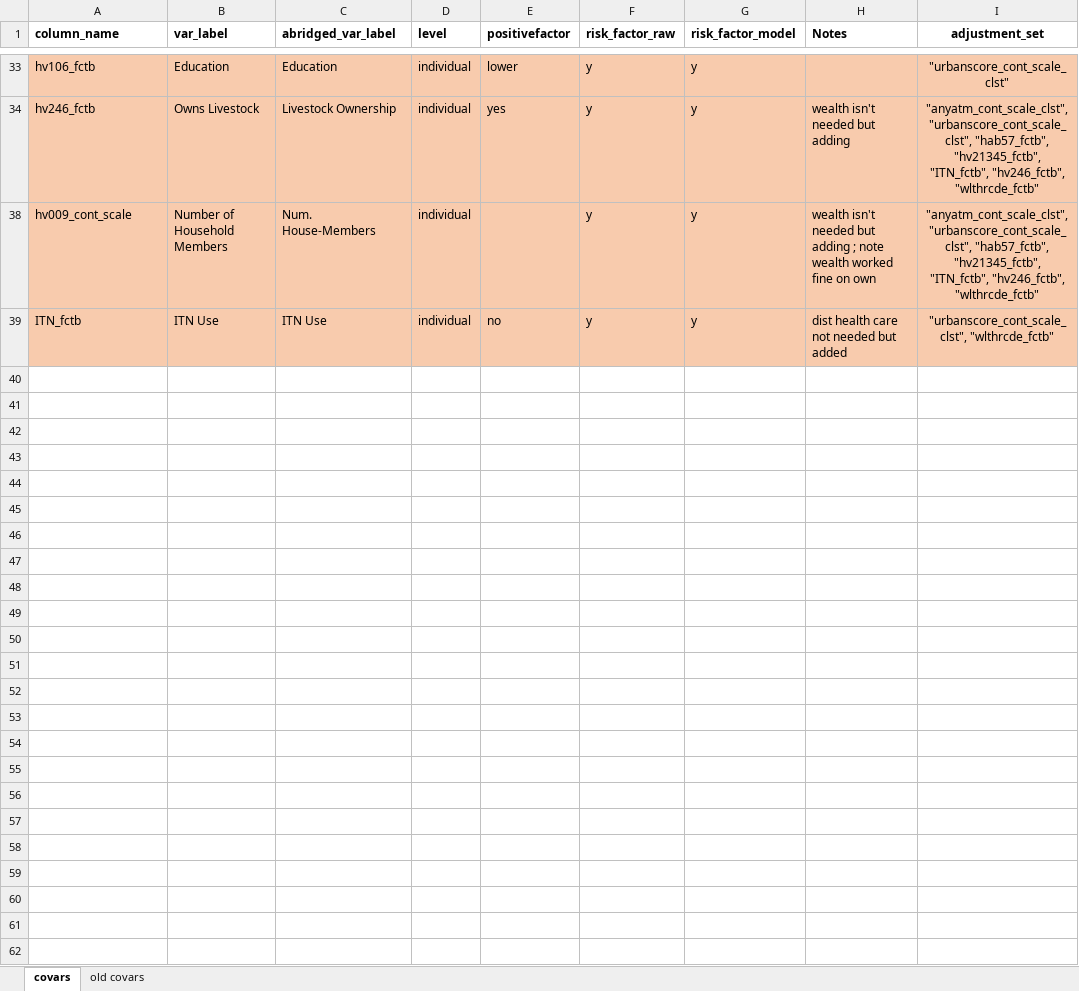
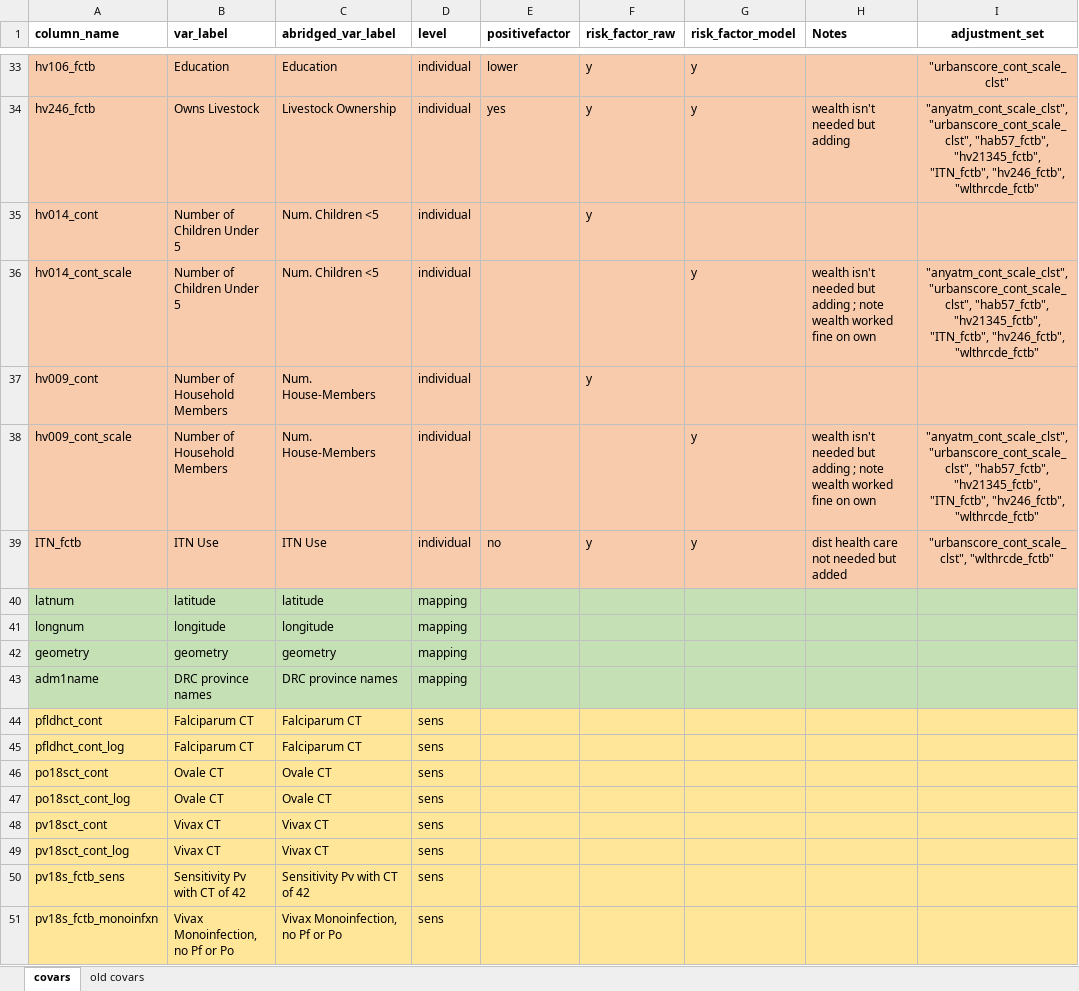
Before and after one commit to nickbrazeau/VivID_Epi, an Excel workbook: model_datamaps/sub_DECODER_covariate_map.xlsx, sheet covars, drawn as a sheet; only a part is shown, gaps mark what is left out; values as stored, in another font and other column widths than the file's, no borders; table styles not drawn; the diff covers the shown part only; the diff names each change by its address in the sheet, - before the commit and + after, or states it on an @@ line.

```diff
--- a/model_datamaps/sub_DECODER_covariate_map.xlsx (sheet covars)
+++ b/model_datamaps/sub_DECODER_covariate_map.xlsx (sheet covars)
@@ row 35 unhidden: hv014_cont | Number of Children Under 5 | Num. Children <5 | individual |  | y @@
+row 36: hv014_cont_scale | Number of Children Under 5 | Num. Children <5 | individual |  |  | y | wealth isn't needed but adding ; note wealth worked fine on own | "anyatm_cont_scale_clst", "urbanscore_cont_scale_clst", "hab57_fctb", "hv21345_fctb", "ITN_fctb", "hv246_fctb", "wlthrcde_fctb"
@@ row 37 unhidden: hv009_cont | Number of Household Members | Num. House-Members | individual |  | y @@
-F38 (risk_factor_raw): y
+F38 (risk_factor_raw): (empty)
@@ row 40 unhidden: latnum | latitude | latitude | mapping @@
@@ row 41 unhidden: longnum | longitude | longitude | mapping @@
@@ row 42 unhidden: geometry | geometry | geometry | mapping @@
@@ row 43 unhidden: adm1name | DRC province names | DRC province names | mapping @@
@@ row 44 unhidden: pfldhct_cont | Falciparum CT | Falciparum CT | sens @@
@@ row 45 unhidden: pfldhct_cont_log | Falciparum CT | Falciparum CT | sens @@
@@ row 46 unhidden: po18sct_cont | Ovale CT | Ovale CT | sens @@
@@ row 47 unhidden: po18sct_cont_log | Ovale CT | Ovale CT | sens @@
@@ row 48 unhidden: pv18sct_cont | Vivax CT | Vivax CT | sens @@
@@ row 49 unhidden: pv18sct_cont_log | Vivax CT | Vivax CT | sens @@
@@ row 50 unhidden: pv18s_fctb_sens | Sensitivity Pv with CT of 42 | Sensitivity Pv with CT of 42 | sens @@
@@ row 51 unhidden: pv18s_fctb_monoinfxn | Vivax Monoinfection, no Pf or Po | Vivax Monoinfection, no Pf or Po | sens @@
```
Also changed, not shown: 3 added rows, 16 hidden or unhidden rows and 2 edited cells elsewhere in this sheet, hidden cells, 4 other files.
